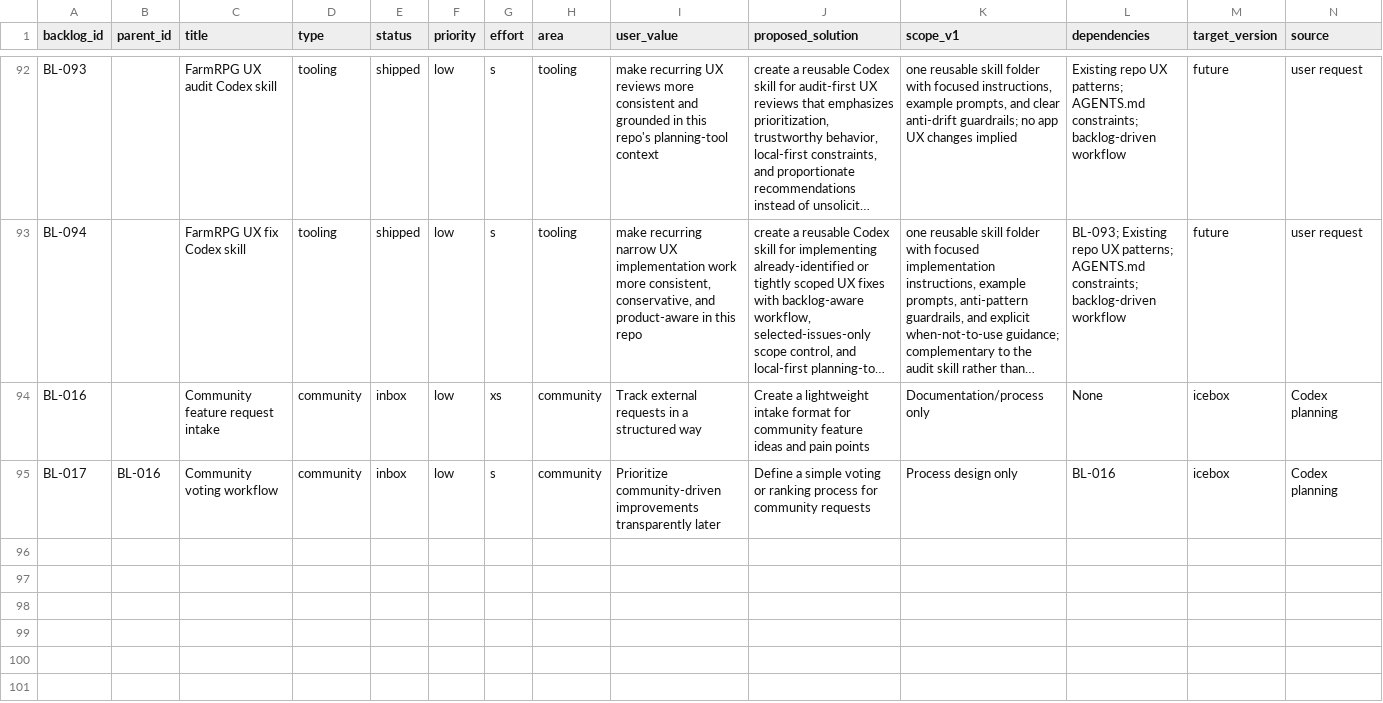
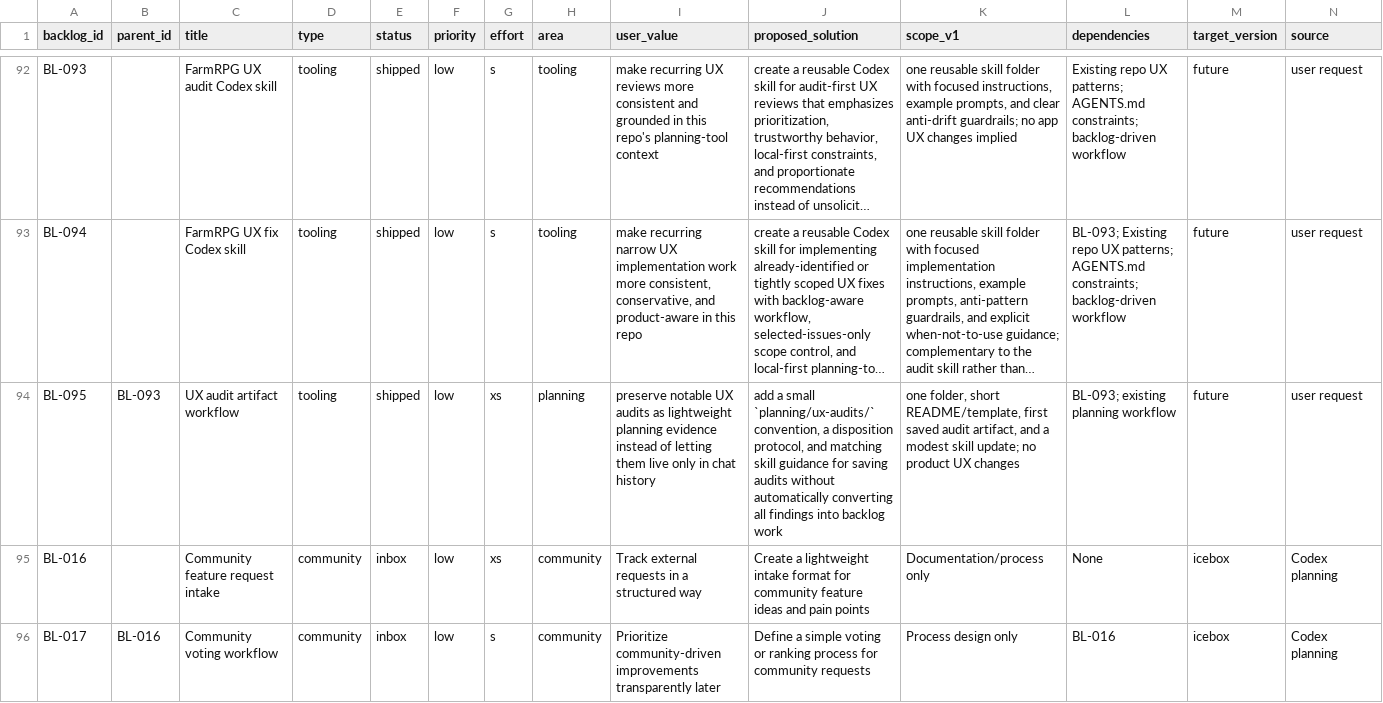
Before and after one commit to missvin/farmrpg-tools, a CSV file: planning/backlog.csv, drawn as a sheet; only a part is shown, gaps mark what is left out; long unchanged cells end in …; rows hold the shown columns only; the diff names each change by its address in the sheet, - before the commit and + after, or states it on an @@ line.

Commit message:
chore(planning): add UX audit tracking workflow

```diff
--- a/planning/backlog.csv
+++ b/planning/backlog.csv
+row 94: BL-095 | BL-093 | UX audit artifact workflow | tooling | shipped | low | xs | planning | preserve notable UX audits as lightweight planning evidence instead of letting them live only in chat history | add a small `planning/ux-audits/` convention, a disposition protocol, and matching skill guidance for saving audits without automatically converting all findings into backlog work | one folder, short README/template, first saved audit artifact, and a modest skill update; no product UX changes | BL-093; existing planning workflow | future | user request
```
Also changed, not shown: 4 other files.
